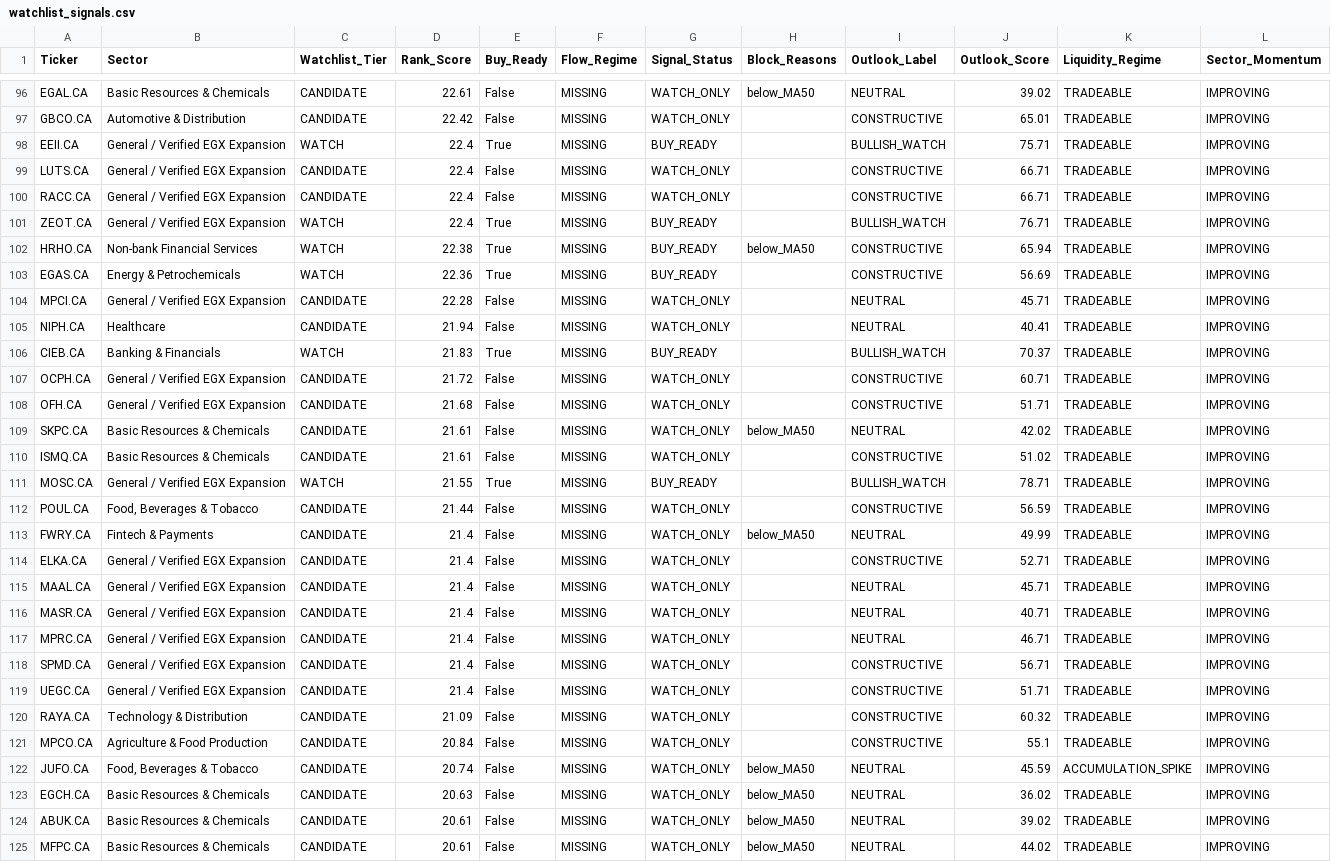
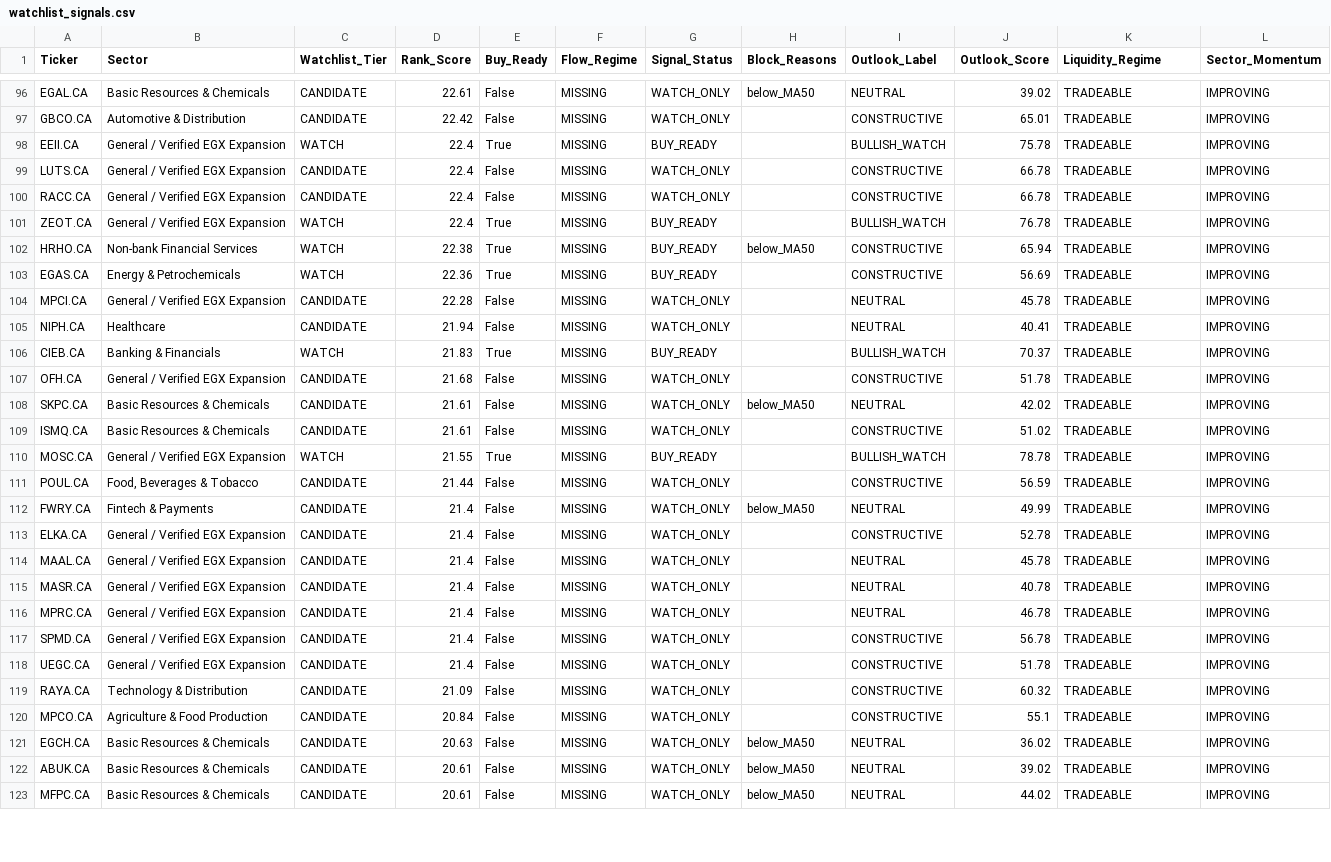
Before and after one commit to Philopater-Ayman/egx-telegram-scanner, a CSV file: watchlist_signals.csv, drawn as a sheet; only a part is shown, gaps mark what is left out; the diff covers the shown part only.

```diff
--- a/watchlist_signals.csv
+++ b/watchlist_signals.csv
@@ -97,27 +97,25 @@ EGAL.CA,Basic Resources & Chemicals,CANDIDATE,22.61,False,MISSING,WATCH_ONLY,bel
 GBCO.CA,Automotive & Distribution,CANDIDATE,22.42,False,MISSING,WATCH_ONLY,,CONSTRUCTIVE,65.01,TRADEABLE,IMPROVING
-EEII.CA,General / Verified EGX Expansion,WATCH,22.4,True,MISSING,BUY_READY,,BULLISH_WATCH,75.71,TRADEABLE,IMPROVING
-LUTS.CA,General / Verified EGX Expansion,CANDIDATE,22.4,False,MISSING,WATCH_ONLY,,CONSTRUCTIVE,66.71,TRADEABLE,IMPROVING
-RACC.CA,General / Verified EGX Expansion,CANDIDATE,22.4,False,MISSING,WATCH_ONLY,,CONSTRUCTIVE,66.71,TRADEABLE,IMPROVING
-ZEOT.CA,General / Verified EGX Expansion,WATCH,22.4,True,MISSING,BUY_READY,,BULLISH_WATCH,76.71,TRADEABLE,IMPROVING
+EEII.CA,General / Verified EGX Expansion,WATCH,22.4,True,MISSING,BUY_READY,,BULLISH_WATCH,75.78,TRADEABLE,IMPROVING
+LUTS.CA,General / Verified EGX Expansion,CANDIDATE,22.4,False,MISSING,WATCH_ONLY,,CONSTRUCTIVE,66.78,TRADEABLE,IMPROVING
+RACC.CA,General / Verified EGX Expansion,CANDIDATE,22.4,False,MISSING,WATCH_ONLY,,CONSTRUCTIVE,66.78,TRADEABLE,IMPROVING
+ZEOT.CA,General / Verified EGX Expansion,WATCH,22.4,True,MISSING,BUY_READY,,BULLISH_WATCH,76.78,TRADEABLE,IMPROVING
 HRHO.CA,Non-bank Financial Services,WATCH,22.38,True,MISSING,BUY_READY,below_MA50,CONSTRUCTIVE,65.94,TRADEABLE,IMPROVING
 EGAS.CA,Energy & Petrochemicals,WATCH,22.36,True,MISSING,BUY_READY,,CONSTRUCTIVE,56.69,TRADEABLE,IMPROVING
-MPCI.CA,General / Verified EGX Expansion,CANDIDATE,22.28,False,MISSING,WATCH_ONLY,,NEUTRAL,45.71,TRADEABLE,IMPROVING
+MPCI.CA,General / Verified EGX Expansion,CANDIDATE,22.28,False,MISSING,WATCH_ONLY,,NEUTRAL,45.78,TRADEABLE,IMPROVING
 NIPH.CA,Healthcare,CANDIDATE,21.94,False,MISSING,WATCH_ONLY,,NEUTRAL,40.41,TRADEABLE,IMPROVING
 CIEB.CA,Banking & Financials,WATCH,21.83,True,MISSING,BUY_READY,,BULLISH_WATCH,70.37,TRADEABLE,IMPROVING
-OCPH.CA,General / Verified EGX Expansion,CANDIDATE,21.72,False,MISSING,WATCH_ONLY,,CONSTRUCTIVE,60.71,TRADEABLE,IMPROVING
-OFH.CA,General / Verified EGX Expansion,CANDIDATE,21.68,False,MISSING,WATCH_ONLY,,CONSTRUCTIVE,51.71,TRADEABLE,IMPROVING
+OFH.CA,General / Verified EGX Expansion,CANDIDATE,21.68,False,MISSING,WATCH_ONLY,,CONSTRUCTIVE,51.78,TRADEABLE,IMPROVING
 SKPC.CA,Basic Resources & Chemicals,CANDIDATE,21.61,False,MISSING,WATCH_ONLY,below_MA50,NEUTRAL,42.02,TRADEABLE,IMPROVING
 ISMQ.CA,Basic Resources & Chemicals,CANDIDATE,21.61,False,MISSING,WATCH_ONLY,,CONSTRUCTIVE,51.02,TRADEABLE,IMPROVING
-MOSC.CA,General / Verified EGX Expansion,WATCH,21.55,True,MISSING,BUY_READY,,BULLISH_WATCH,78.71,TRADEABLE,IMPROVING
+MOSC.CA,General / Verified EGX Expansion,WATCH,21.55,True,MISSING,BUY_READY,,BULLISH_WATCH,78.78,TRADEABLE,IMPROVING
 POUL.CA,"Food, Beverages & Tobacco",CANDIDATE,21.44,False,MISSING,WATCH_ONLY,,CONSTRUCTIVE,56.59,TRADEABLE,IMPROVING
 FWRY.CA,Fintech & Payments,CANDIDATE,21.4,False,MISSING,WATCH_ONLY,below_MA50,NEUTRAL,49.99,TRADEABLE,IMPROVING
-ELKA.CA,General / Verified EGX Expansion,CANDIDATE,21.4,False,MISSING,WATCH_ONLY,,CONSTRUCTIVE,52.71,TRADEABLE,IMPROVING
-MAAL.CA,General / Verified EGX Expansion,CANDIDATE,21.4,False,MISSING,WATCH_ONLY,,NEUTRAL,45.71,TRADEABLE,IMPROVING
-MASR.CA,General / Verified EGX Expansion,CANDIDATE,21.4,False,MISSING,WATCH_ONLY,,NEUTRAL,40.71,TRADEABLE,IMPROVING
-MPRC.CA,General / Verified EGX Expansion,CANDIDATE,21.4,False,MISSING,WATCH_ONLY,,NEUTRAL,46.71,TRADEABLE,IMPROVING
-SPMD.CA,General / Verified EGX Expansion,CANDIDATE,21.4,False,MISSING,WATCH_ONLY,,CONSTRUCTIVE,56.71,TRADEABLE,IMPROVING
-UEGC.CA,General / Verified EGX Expansion,CANDIDATE,21.4,False,MISSING,WATCH_ONLY,,CONSTRUCTIVE,51.71,TRADEABLE,IMPROVING
+ELKA.CA,General / Verified EGX Expansion,CANDIDATE,21.4,False,MISSING,WATCH_ONLY,,CONSTRUCTIVE,52.78,TRADEABLE,IMPROVING
+MAAL.CA,General / Verified EGX Expansion,CANDIDATE,21.4,False,MISSING,WATCH_ONLY,,NEUTRAL,45.78,TRADEABLE,IMPROVING
+MASR.CA,General / Verified EGX Expansion,CANDIDATE,21.4,False,MISSING,WATCH_ONLY,,NEUTRAL,40.78,TRADEABLE,IMPROVING
+MPRC.CA,General / Verified EGX Expansion,CANDIDATE,21.4,False,MISSING,WATCH_ONLY,,NEUTRAL,46.78,TRADEABLE,IMPROVING
+SPMD.CA,General / Verified EGX Expansion,CANDIDATE,21.4,False,MISSING,WATCH_ONLY,,CONSTRUCTIVE,56.78,TRADEABLE,IMPROVING
+UEGC.CA,General / Verified EGX Expansion,CANDIDATE,21.4,False,MISSING,WATCH_ONLY,,CONSTRUCTIVE,51.78,TRADEABLE,IMPROVING
 RAYA.CA,Technology & Distribution,CANDIDATE,21.09,False,MISSING,WATCH_ONLY,,CONSTRUCTIVE,60.32,TRADEABLE,IMPROVING
 MPCO.CA,Agriculture & Food Production,CANDIDATE,20.84,False,MISSING,WATCH_ONLY,,CONSTRUCTIVE,55.1,TRADEABLE,IMPROVING
-JUFO.CA,"Food, Beverages & Tobacco",CANDIDATE,20.74,False,MISSING,WATCH_ONLY,below_MA50,NEUTRAL,45.59,ACCUMULATION_SPIKE,IMPROVING
 EGCH.CA,Basic Resources & Chemicals,CANDIDATE,20.63,False,MISSING,WATCH_ONLY,below_MA50,NEUTRAL,36.02,TRADEABLE,IMPROVING
```
Also changed, not shown: 4 added rows, 2 removed rows and 77 edited cells elsewhere in this file, action_tickets.csv, data_quality.csv, 8 other files.
